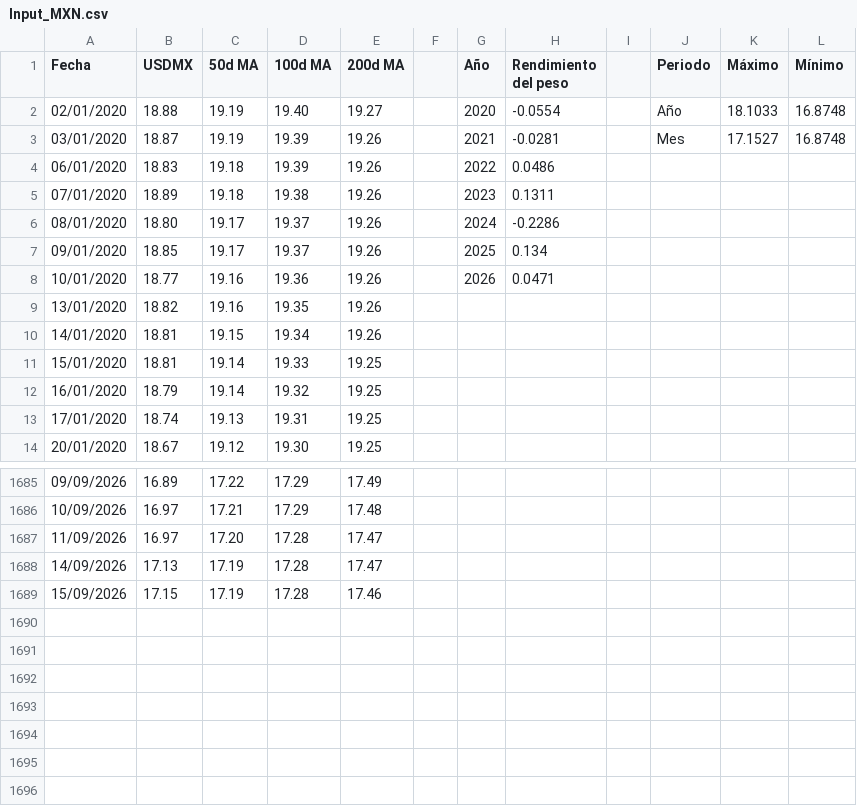
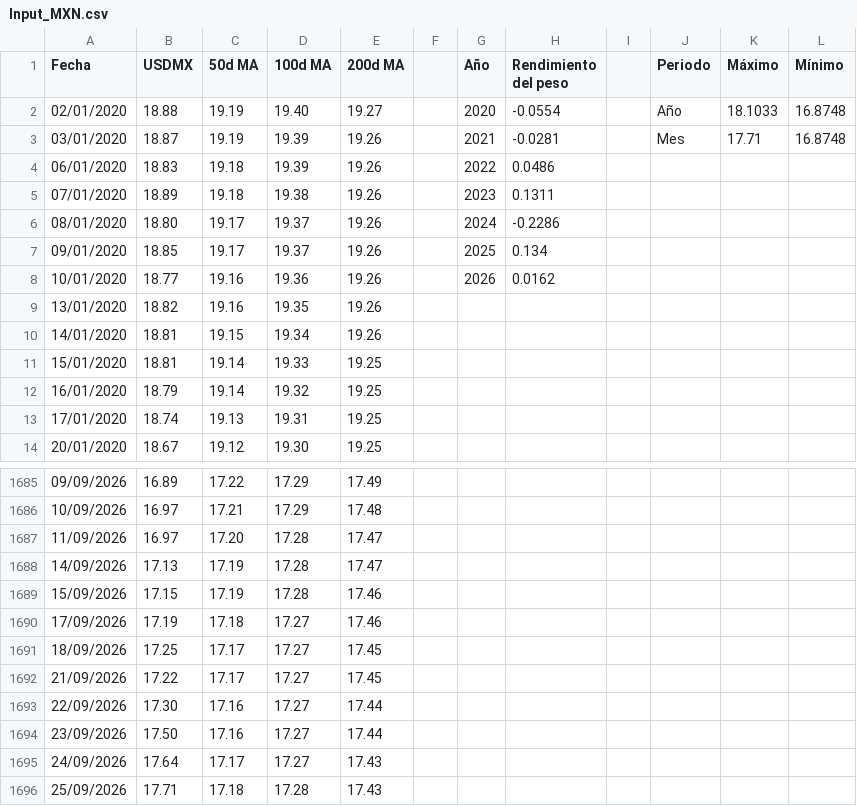
Before and after one commit to davidrouxf/FB-Market-tracker, a CSV file: Input_MXN.csv, drawn as a sheet; only a part is shown, gaps mark what is left out.

```diff
--- a/Input_MXN.csv
+++ b/Input_MXN.csv
@@ -2,3 +2,3 @@
 02/01/2020,18.88,19.19,19.40,19.27,,2020,-0.0554,,Año,18.1033,16.8748
-03/01/2020,18.87,19.19,19.39,19.26,,2021,-0.0281,,Mes,17.1527,16.8748
+03/01/2020,18.87,19.19,19.39,19.26,,2021,-0.0281,,Mes,17.71,16.8748
 06/01/2020,18.83,19.18,19.39,19.26,,2022,0.0486,,,,
@@ -7,3 +7,3 @@
 09/01/2020,18.85,19.17,19.37,19.26,,2025,0.134,,,,
-10/01/2020,18.77,19.16,19.36,19.26,,2026,0.0471,,,,
+10/01/2020,18.77,19.16,19.36,19.26,,2026,0.0162,,,,
 13/01/2020,18.82,19.16,19.35,19.26,,,,,,,
@@ -1689 +1689,8 @@
 15/09/2026,17.15,17.19,17.28,17.46,,,,,,,
+17/09/2026,17.19,17.18,17.27,17.46,,,,,,,
+18/09/2026,17.25,17.17,17.27,17.45,,,,,,,
+21/09/2026,17.22,17.17,17.27,17.45,,,,,,,
+22/09/2026,17.30,17.16,17.27,17.44,,,,,,,
+23/09/2026,17.50,17.16,17.27,17.44,,,,,,,
+24/09/2026,17.64,17.17,17.27,17.43,,,,,,,
+25/09/2026,17.71,17.18,17.28,17.43,,,,,,,
```
Also changed, not shown: Input_Tasas.csv, Input_US_Macro.csv, 1 other file.
